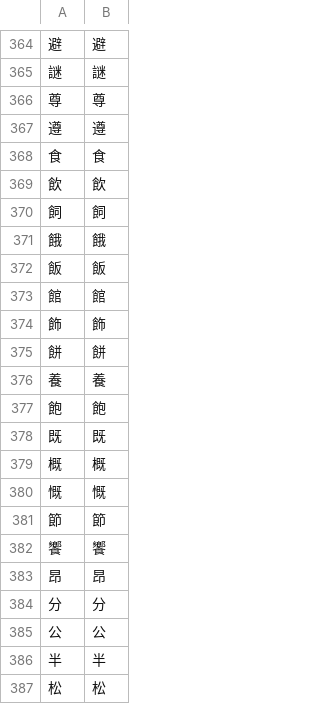
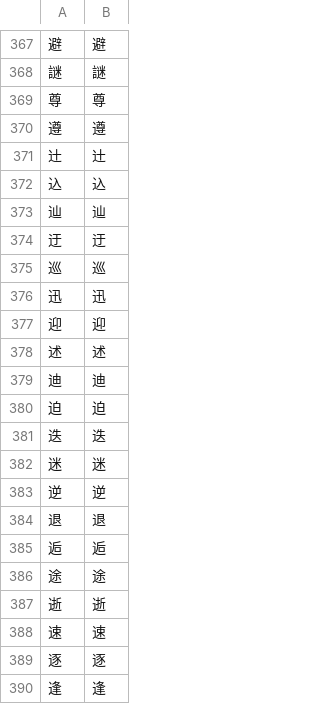
Before and after one commit to Dimyauwin/Koukijitentai-converter, a CSV file: kanji_data.csv, drawn as a sheet; only a part is shown, gaps mark what is left out; the shorter side is filled out with more unchanged rows; the diff covers the shown part only; the diff names each change by its address in the sheet, - before the commit and + after, or states it on an @@ line.

Commit message:
Update kanji_data.csv

```diff
--- a/kanji_data.csv
+++ b/kanji_data.csv
+row 371: 辻 | 辻
+row 372: 込 | 込
+row 373: 辿 | 辿
+row 374: 迂 | 迂
+row 375: 巡 | 巡
+row 376: 迅 | 迅
+row 377: 迎 | 迎
+row 378: 述 | 述
+row 379: 迪 | 迪
+row 380: 迫 | 迫
+row 381: 迭 | 迭
+row 382: 迷 | 迷
+row 383: 逆 | 逆
+row 384: 退 | 退
+row 385: 逅 | 逅
+row 386: 途 | 途
+row 387: 逝 | 逝
+row 388: 速 | 速
+row 389: 逐 | 逐
+row 390: 逢 | 逢
```
Also changed, not shown: 18 added rows, 1 removed row and 1 edited cell elsewhere in this file.
